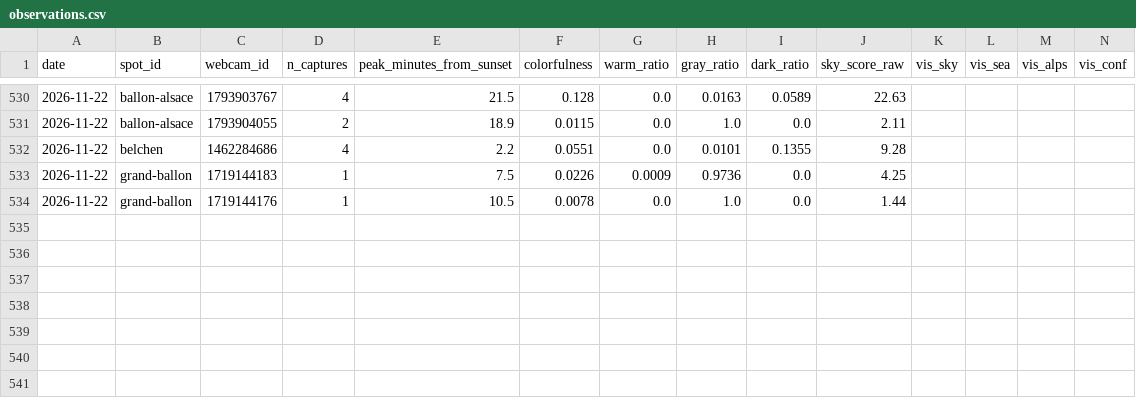
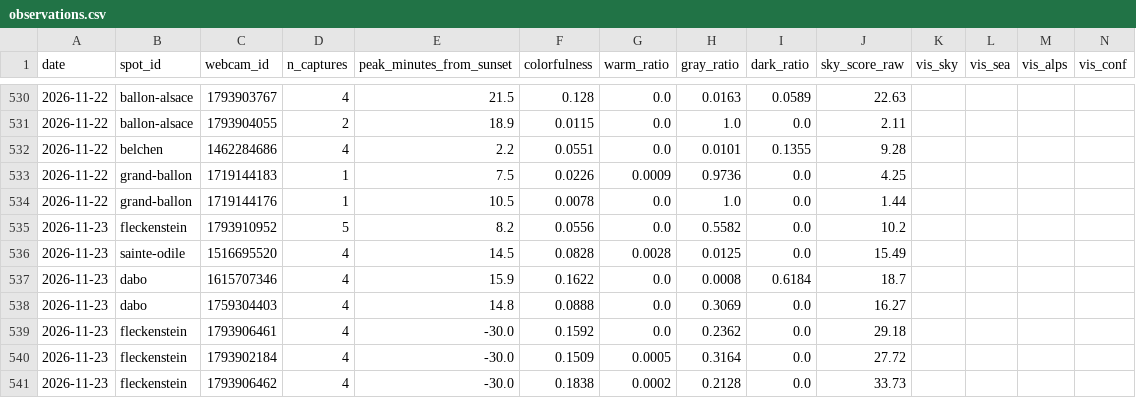
Before and after one commit to Ratila67/abendrot, a CSV file: data/truth/observations.csv, drawn as a sheet; only a part is shown, gaps mark what is left out; rows hold the shown columns only; the diff names each change by its address in the sheet, - before the commit and + after, or states it on an @@ line.

Commit message:
vérité terrain : captures 2026-11-23 16:27

```diff
--- a/data/truth/observations.csv
+++ b/data/truth/observations.csv
+row 535: 2026-11-23 | fleckenstein | 1793910952 | 5 | 8.2 | 0.0556 | 0.0 | 0.5582 | 0.0 | 10.2
+row 536: 2026-11-23 | sainte-odile | 1516695520 | 4 | 14.5 | 0.0828 | 0.0028 | 0.0125 | 0.0 | 15.49
+row 537: 2026-11-23 | dabo | 1615707346 | 4 | 15.9 | 0.1622 | 0.0 | 0.0008 | 0.6184 | 18.7
+row 538: 2026-11-23 | dabo | 1759304403 | 4 | 14.8 | 0.0888 | 0.0 | 0.3069 | 0.0 | 16.27
+row 539: 2026-11-23 | fleckenstein | 1793906461 | 4 | -30.0 | 0.1592 | 0.0 | 0.2362 | 0.0 | 29.18
+row 540: 2026-11-23 | fleckenstein | 1793902184 | 4 | -30.0 | 0.1509 | 0.0005 | 0.3164 | 0.0 | 27.72
+row 541: 2026-11-23 | fleckenstein | 1793906462 | 4 | -30.0 | 0.1838 | 0.0002 | 0.2128 | 0.0 | 33.73
```
Also changed, not shown: data/truth/captures.csv, data/truth/fetches.csv.
